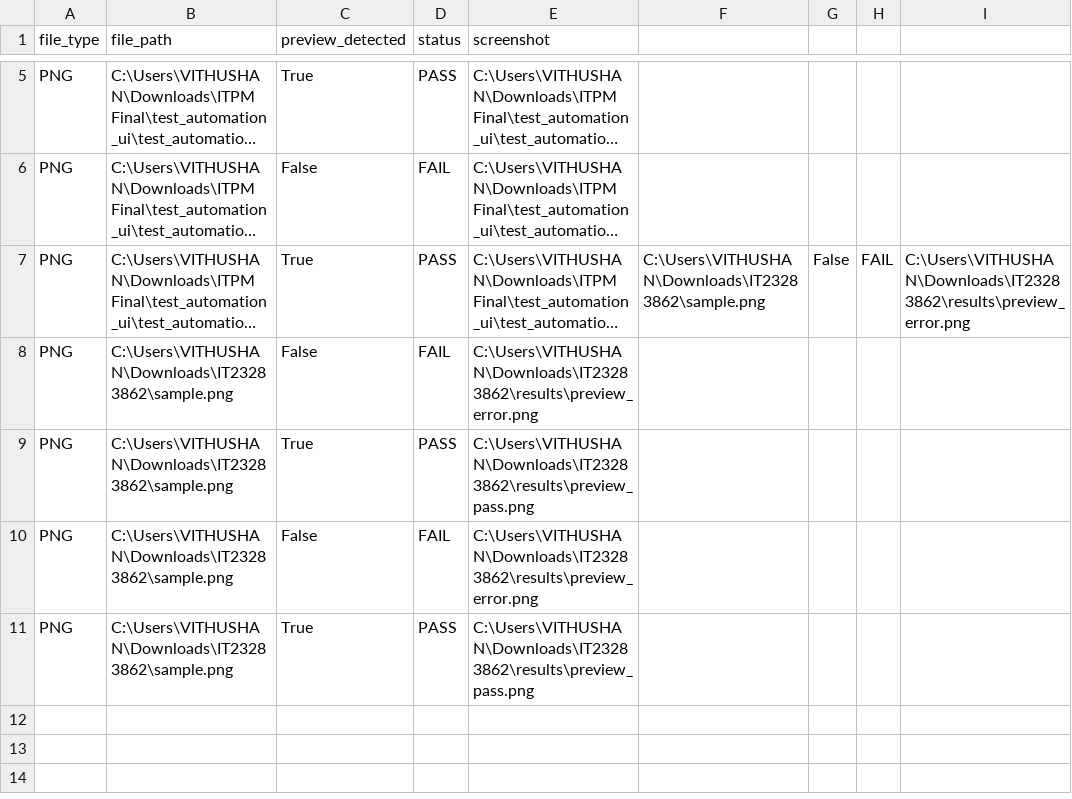
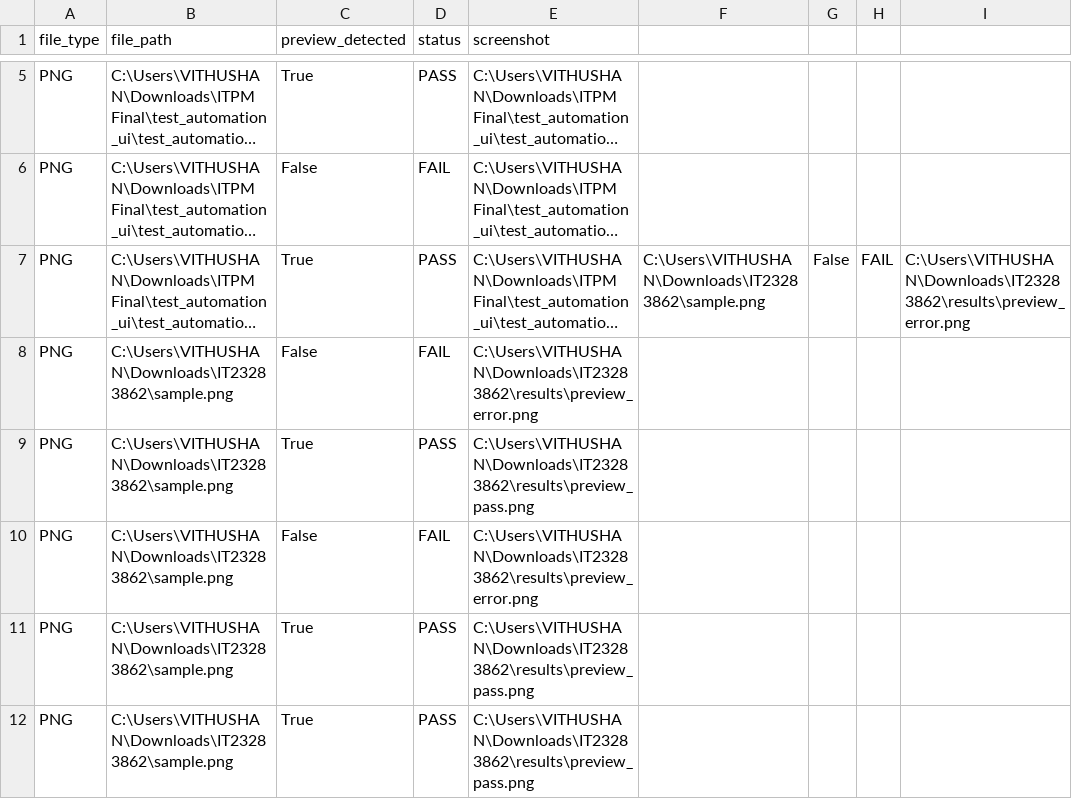
Before and after one commit to vithushan542000/IT23283862-Testing, a CSV file: IT23283862_execution_results.csv, drawn as a sheet; only a part is shown, gaps mark what is left out; long unchanged cells end in …; the diff names each change by its address in the sheet, - before the commit and + after, or states it on an @@ line.

```diff
--- a/IT23283862_execution_results.csv
+++ b/IT23283862_execution_results.csv
+row 12: PNG | C:\Users\VITHUSHAN\Downloads\IT23283862\sample.png | True | PASS | C:\Users\VITHUSHAN\Downloads\IT23283862\results\preview_pass.png
```
Also changed, not shown: 2 other files.
